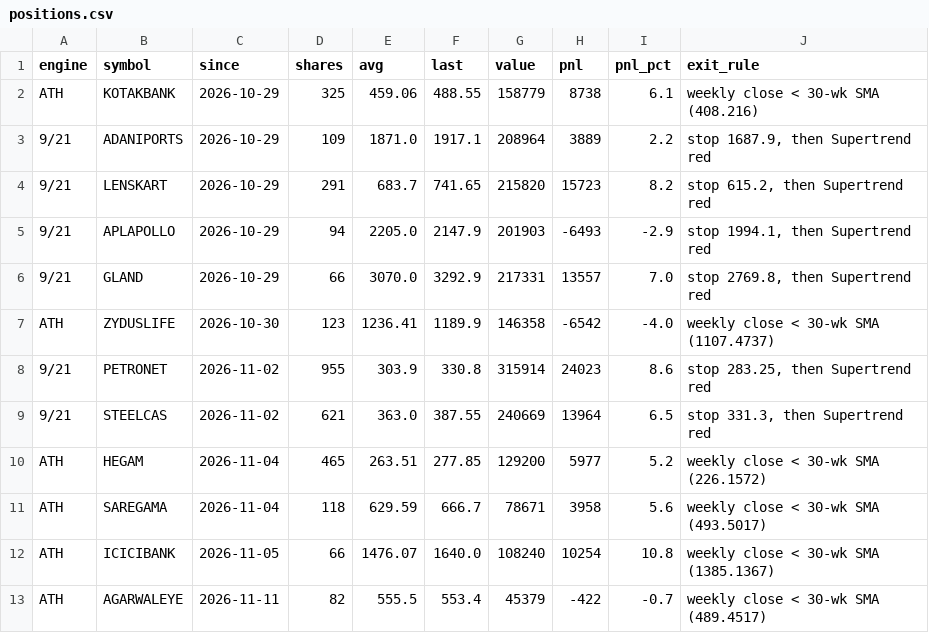
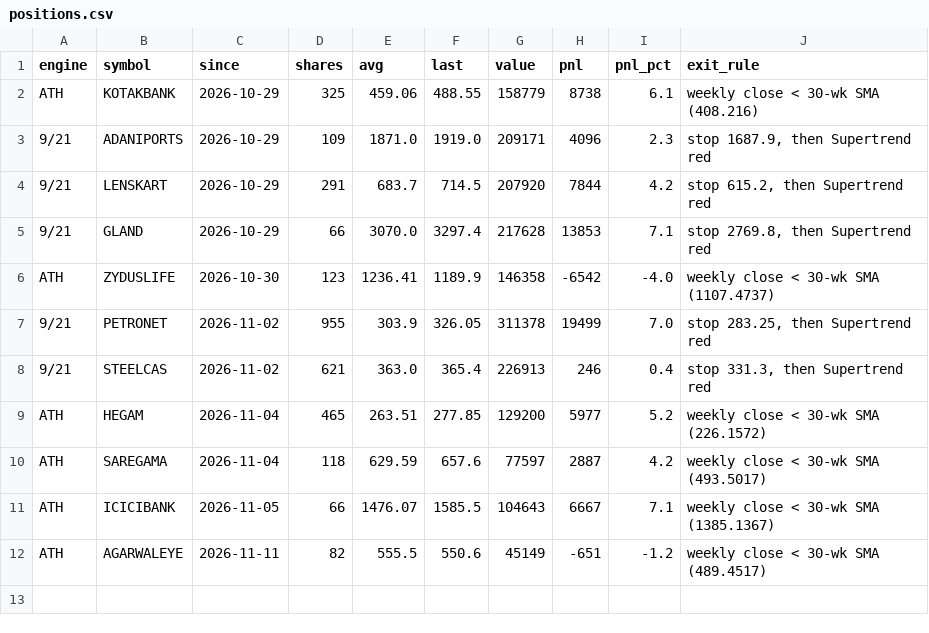
Before and after one commit to drsinghap81/blank-app, a CSV file: paper/book/positions.csv, drawn as a sheet.

```diff
--- a/paper/book/positions.csv
+++ b/paper/book/positions.csv
@@ -2,12 +2,11 @@ engine,symbol,since,shares,avg,last,value,pnl,pnl_pct,exit_rule
 ATH,KOTAKBANK,2026-10-29,325,459.06,488.55,158779,8738,6.1,weekly close < 30-wk SMA (408.216)
-9/21,ADANIPORTS,2026-10-29,109,1871.0,1917.1,208964,3889,2.2,"stop 1687.9, then Supertrend red"
-9/21,LENSKART,2026-10-29,291,683.7,741.65,215820,15723,8.2,"stop 615.2, then Supertrend red"
-9/21,APLAPOLLO,2026-10-29,94,2205.0,2147.9,201903,-6493,-2.9,"stop 1994.1, then Supertrend red"
-9/21,GLAND,2026-10-29,66,3070.0,3292.9,217331,13557,7.0,"stop 2769.8, then Supertrend red"
+9/21,ADANIPORTS,2026-10-29,109,1871.0,1919.0,209171,4096,2.3,"stop 1687.9, then Supertrend red"
+9/21,LENSKART,2026-10-29,291,683.7,714.5,207920,7844,4.2,"stop 615.2, then Supertrend red"
+9/21,GLAND,2026-10-29,66,3070.0,3297.4,217628,13853,7.1,"stop 2769.8, then Supertrend red"
 ATH,ZYDUSLIFE,2026-10-30,123,1236.41,1189.9,146358,-6542,-4.0,weekly close < 30-wk SMA (1107.4737)
-9/21,PETRONET,2026-11-02,955,303.9,330.8,315914,24023,8.6,"stop 283.25, then Supertrend red"
-9/21,STEELCAS,2026-11-02,621,363.0,387.55,240669,13964,6.5,"stop 331.3, then Supertrend red"
+9/21,PETRONET,2026-11-02,955,303.9,326.05,311378,19499,7.0,"stop 283.25, then Supertrend red"
+9/21,STEELCAS,2026-11-02,621,363.0,365.4,226913,246,0.4,"stop 331.3, then Supertrend red"
 ATH,HEGAM,2026-11-04,465,263.51,277.85,129200,5977,5.2,weekly close < 30-wk SMA (226.1572)
-ATH,SAREGAMA,2026-11-04,118,629.59,666.7,78671,3958,5.6,weekly close < 30-wk SMA (493.5017)
-ATH,ICICIBANK,2026-11-05,66,1476.07,1640.0,108240,10254,10.8,weekly close < 30-wk SMA (1385.1367)
-ATH,AGARWALEYE,2026-11-11,82,555.5,553.4,45379,-422,-0.7,weekly close < 30-wk SMA (489.4517)
+ATH,SAREGAMA,2026-11-04,118,629.59,657.6,77597,2887,4.2,weekly close < 30-wk SMA (493.5017)
+ATH,ICICIBANK,2026-11-05,66,1476.07,1585.5,104643,6667,7.1,weekly close < 30-wk SMA (1385.1367)
+ATH,AGARWALEYE,2026-11-11,82,555.5,550.6,45149,-651,-1.2,weekly close < 30-wk SMA (489.4517)
```
Also changed, not shown: paper/book/history.csv, paper/book/trades.csv, 2 other files.
